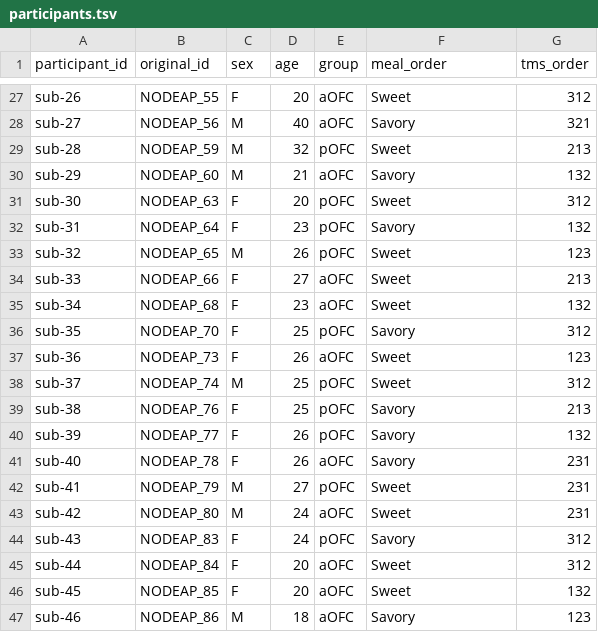
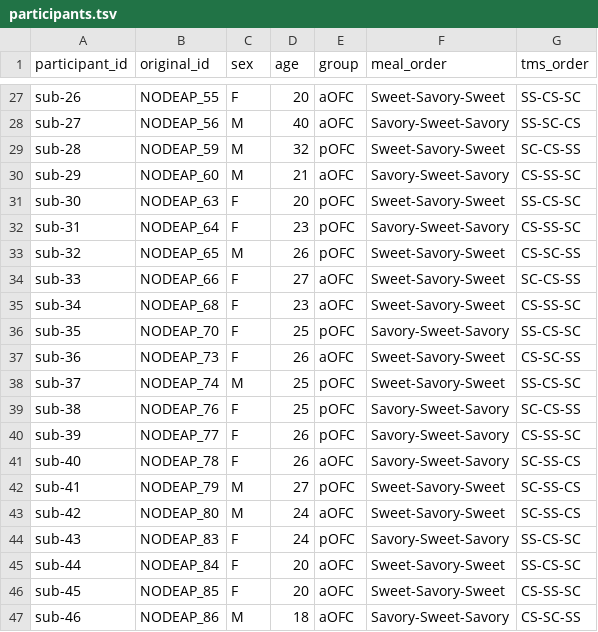
Before and after one commit to OpenNeuroDatasets/ds006693, a TSV file: participants.tsv, drawn as a sheet; only a part is shown, gaps mark what is left out; the diff covers the shown part only; the diff names each change by its address in the sheet, - before the commit and + after, or states it on an @@ line.

```diff
--- a/participants.tsv
+++ b/participants.tsv
-F27 (meal_order): Sweet
+F27 (meal_order): Sweet-Savory-Sweet
-G27 (tms_order): 312
+G27 (tms_order): SS-CS-SC
-F28 (meal_order): Savory
+F28 (meal_order): Savory-Sweet-Savory
-G28 (tms_order): 321
+G28 (tms_order): SS-SC-CS
-F29 (meal_order): Sweet
+F29 (meal_order): Sweet-Savory-Sweet
-G29 (tms_order): 213
+G29 (tms_order): SC-CS-SS
-F30 (meal_order): Savory
+F30 (meal_order): Savory-Sweet-Savory
-G30 (tms_order): 132
+G30 (tms_order): CS-SS-SC
-F31 (meal_order): Sweet
+F31 (meal_order): Sweet-Savory-Sweet
-G31 (tms_order): 312
+G31 (tms_order): SS-CS-SC
-F32 (meal_order): Savory
+F32 (meal_order): Savory-Sweet-Savory
-G32 (tms_order): 132
+G32 (tms_order): CS-SS-SC
-F33:F35 (meal_order): Sweet
+F33:F35 (meal_order): Sweet-Savory-Sweet
-G33 (tms_order): 123
+G33 (tms_order): CS-SC-SS
-G34 (tms_order): 213
+G34 (tms_order): SC-CS-SS
-G35 (tms_order): 132
+G35 (tms_order): CS-SS-SC
-F36 (meal_order): Savory
+F36 (meal_order): Savory-Sweet-Savory
-G36 (tms_order): 312
+G36 (tms_order): SS-CS-SC
-F37:F38 (meal_order): Sweet
+F37:F38 (meal_order): Sweet-Savory-Sweet
-G37 (tms_order): 123
+G37 (tms_order): CS-SC-SS
-G38 (tms_order): 312
+G38 (tms_order): SS-CS-SC
-F39:F41 (meal_order): Savory
+F39:F41 (meal_order): Savory-Sweet-Savory
-G39 (tms_order): 213
+G39 (tms_order): SC-CS-SS
-G40 (tms_order): 132
+G40 (tms_order): CS-SS-SC
-G41:G43 (tms_order): 231
+G41:G43 (tms_order): SC-SS-CS
-F42:F43 (meal_order): Sweet
+F42:F43 (meal_order): Sweet-Savory-Sweet
-F44 (meal_order): Savory
+F44 (meal_order): Savory-Sweet-Savory
-G44:G45 (tms_order): 312
+G44:G45 (tms_order): SS-CS-SC
-F45:F46 (meal_order): Sweet
+F45:F46 (meal_order): Sweet-Savory-Sweet
-G46 (tms_order): 132
+G46 (tms_order): CS-SS-SC
-F47 (meal_order): Savory
+F47 (meal_order): Savory-Sweet-Savory
-G47 (tms_order): 123
+G47 (tms_order): CS-SC-SS
```
Also changed, not shown: 54 edited cells elsewhere in this file, 3 other files.
